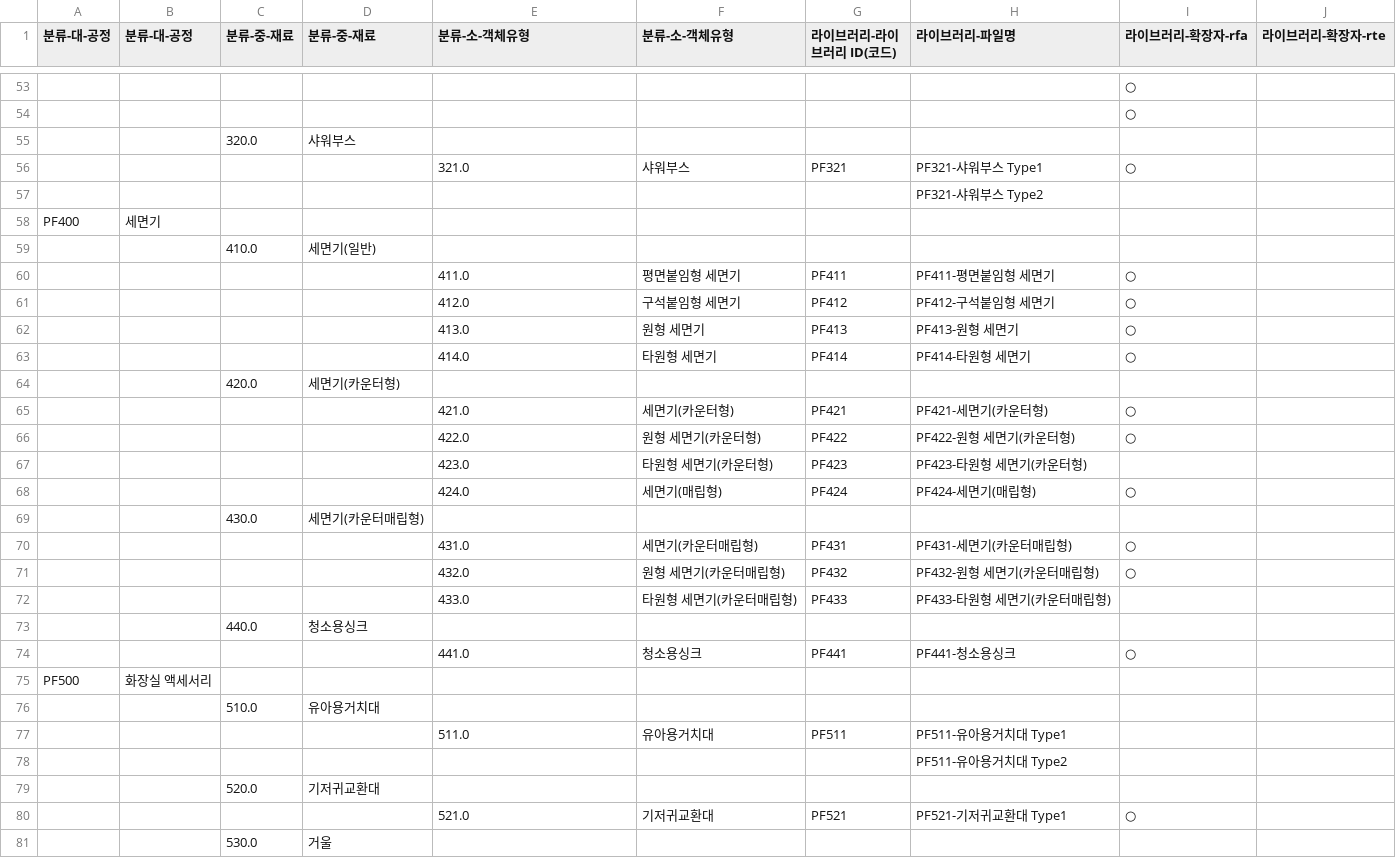
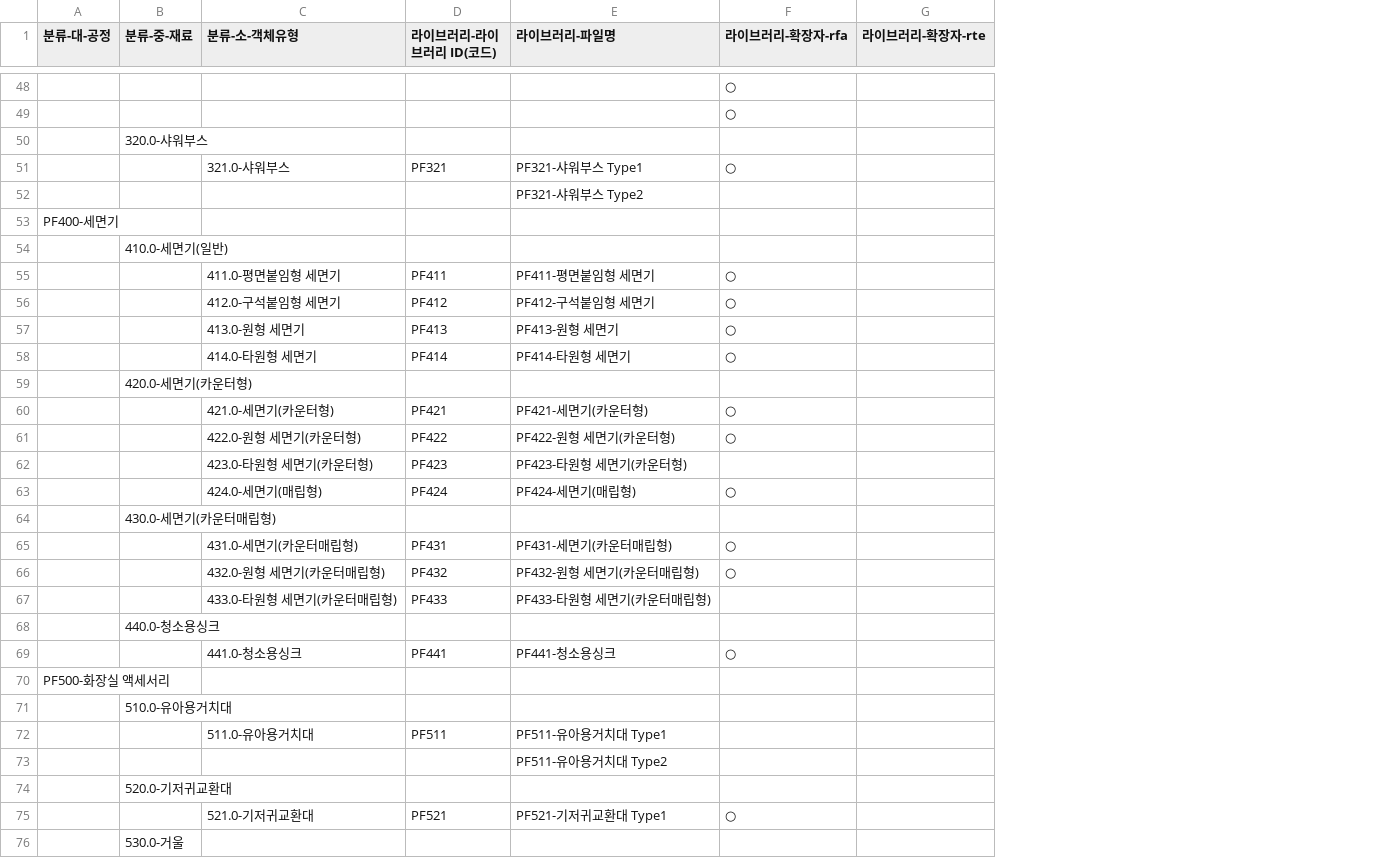
Before and after one commit to SunoopDogg/sict-bimini, a CSV file: data/csv/KBIMS_17-위생설비.csv, drawn as a sheet; only a part is shown, gaps mark what is left out; removed rows and columns are numbered as before the commit, all else as after; the diff covers the shown part only; the diff names each change by its address in the sheet, - before the commit and + after, or states it on an @@ line.

```diff
--- a/data/csv/KBIMS_17-위생설비.csv
+++ b/data/csv/KBIMS_17-위생설비.csv
-column B (분류-대-공정), rows 58-75: 세면기 |  |  |  |  |  |  |  |  |  |  |  |  |  |  |  |  | 화장실 액세서리
-column D (분류-중-재료), rows 55-81: 샤워부스 |  |  |  | 세면기(일반) |  |  |  |  | 세면기(카운터형) |  |  |  |  | 세면기(카운터매립형) |  |  |  | 청소용싱크 |  |  | 유아용거치대 |  |  | 기저귀교환대 |  | 거울
-column F (분류-소-객체유형), rows 56-80: 샤워부스 |  |  |  | 평면붙임형 세면기 | 구석붙임형 세면기 | 원형 세면기 | 타원형 세면기 |  | 세면기(카운터형) | 원형 세면기(카운터형) | 타원형 세면기(카운터형) | 세면기(매립형) |  | 세면기(카운터매립형) | 원형 세면기(카운터매립형) | 타원형 세면기(카운터매립형) |  | 청소용싱크 |  |  | 유아용거치대 |  |  | 기저귀교환대
-B50 (분류-중-재료): 320.0
+B50 (분류-중-재료): 320.0-샤워부스
-C51 (분류-소-객체유형): 321.0
+C51 (분류-소-객체유형): 321.0-샤워부스
-A53 (분류-대-공정): PF400
+A53 (분류-대-공정): PF400-세면기
-B54 (분류-중-재료): 410.0
+B54 (분류-중-재료): 410.0-세면기(일반)
-C55 (분류-소-객체유형): 411.0
+C55 (분류-소-객체유형): 411.0-평면붙임형 세면기
-C56 (분류-소-객체유형): 412.0
+C56 (분류-소-객체유형): 412.0-구석붙임형 세면기
-C57 (분류-소-객체유형): 413.0
+C57 (분류-소-객체유형): 413.0-원형 세면기
-C58 (분류-소-객체유형): 414.0
+C58 (분류-소-객체유형): 414.0-타원형 세면기
-B59 (분류-중-재료): 420.0
+B59 (분류-중-재료): 420.0-세면기(카운터형)
-C60 (분류-소-객체유형): 421.0
+C60 (분류-소-객체유형): 421.0-세면기(카운터형)
-C61 (분류-소-객체유형): 422.0
+C61 (분류-소-객체유형): 422.0-원형 세면기(카운터형)
-C62 (분류-소-객체유형): 423.0
+C62 (분류-소-객체유형): 423.0-타원형 세면기(카운터형)
-C63 (분류-소-객체유형): 424.0
+C63 (분류-소-객체유형): 424.0-세면기(매립형)
-B64 (분류-중-재료): 430.0
+B64 (분류-중-재료): 430.0-세면기(카운터매립형)
-C65 (분류-소-객체유형): 431.0
+C65 (분류-소-객체유형): 431.0-세면기(카운터매립형)
-C66 (분류-소-객체유형): 432.0
+C66 (분류-소-객체유형): 432.0-원형 세면기(카운터매립형)
-C67 (분류-소-객체유형): 433.0
+C67 (분류-소-객체유형): 433.0-타원형 세면기(카운터매립형)
-B68 (분류-중-재료): 440.0
+B68 (분류-중-재료): 440.0-청소용싱크
-C69 (분류-소-객체유형): 441.0
+C69 (분류-소-객체유형): 441.0-청소용싱크
-A70 (분류-대-공정): PF500
+A70 (분류-대-공정): PF500-화장실 액세서리
-B71 (분류-중-재료): 510.0
+B71 (분류-중-재료): 510.0-유아용거치대
-C72 (분류-소-객체유형): 511.0
+C72 (분류-소-객체유형): 511.0-유아용거치대
-B74 (분류-중-재료): 520.0
+B74 (분류-중-재료): 520.0-기저귀교환대
-C75 (분류-소-객체유형): 521.0
+C75 (분류-소-객체유형): 521.0-기저귀교환대
-B76 (분류-중-재료): 530.0
+B76 (분류-중-재료): 530.0-거울
```
Also changed, not shown: 11 removed rows and 66 edited cells elsewhere in this file, data/csv/KBIMS_04-기둥.csv, data/csv/KBIMS_09-지붕.csv, 21 other files.
